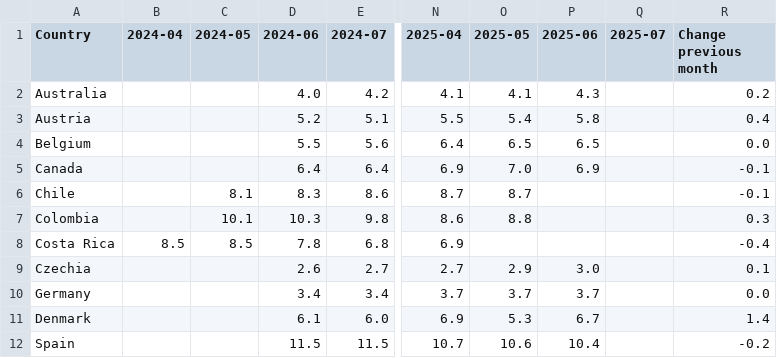
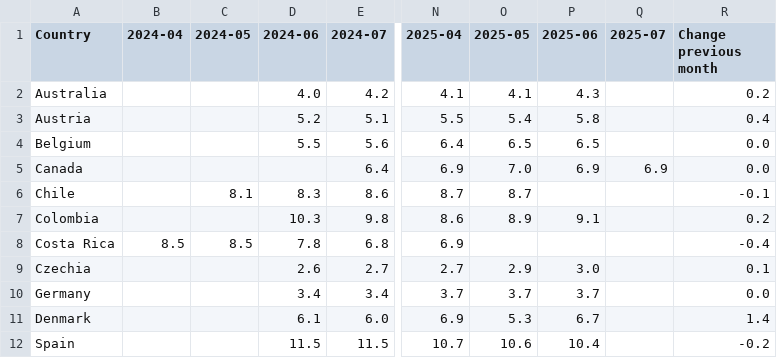
Before and after one commit to Qery-Data/Unemployment-OECD, a CSV file: data/OECD_MEI_Unemployment_Last_12M.csv, drawn as a sheet; only a part is shown, gaps mark what is left out; the diff names each change by its address in the sheet, - before the commit and + after, or states it on an @@ line.

```diff
--- a/data/OECD_MEI_Unemployment_Last_12M.csv
+++ b/data/OECD_MEI_Unemployment_Last_12M.csv
-D5 (2024-06): 6.4
+D5 (2024-06): (empty)
-Q5 (2025-07): (empty)
+Q5 (2025-07): 6.9
-R5 (Change previous month): -0.1
+R5 (Change previous month): 0.0
-C7 (2024-05): 10.1
+C7 (2024-05): (empty)
-O7 (2025-05): 8.8
+O7 (2025-05): 8.9
-P7 (2025-06): (empty)
+P7 (2025-06): 9.1
-R7 (Change previous month): 0.3
+R7 (Change previous month): 0.2
```
Also changed, not shown: data/OECD_MEI_Unemployment_Last_5Y.csv, data/OECD_MEI_Unemployment_Last_5Y_Q.csv, 1 other file.
